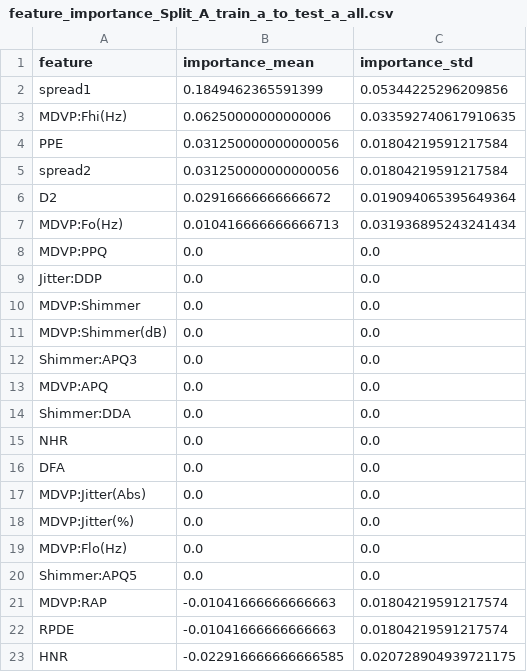
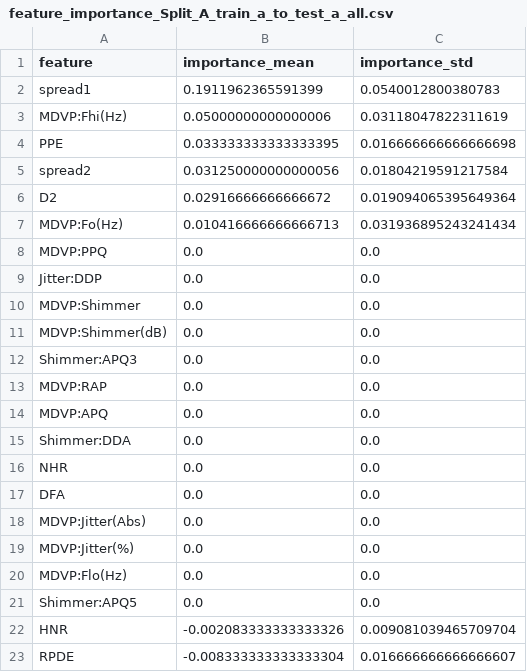
Before and after one commit to nataliia-stempkovska/FoDS-Parkinson, a CSV file: models/HGB/outputs/feature_importance_Split_A_train_a_to_test_a_all.csv, drawn as a sheet.

```diff
--- a/models/HGB/outputs/feature_importance_Split_A_train_a_to_test_a_all.csv
+++ b/models/HGB/outputs/feature_importance_Split_A_train_a_to_test_a_all.csv
@@ -1,5 +1,5 @@
 feature,importance_mean,importance_std
-spread1,0.1849462365591399,0.05344225296209856
-MDVP:Fhi(Hz),0.06250000000000006,0.033592740617910635
-PPE,0.031250000000000056,0.01804219591217584
+spread1,0.1911962365591399,0.0540012800380783
+MDVP:Fhi(Hz),0.05000000000000006,0.03118047822311619
+PPE,0.033333333333333395,0.016666666666666698
 spread2,0.031250000000000056,0.01804219591217584
@@ -12,2 +12,3 @@ MDVP:Shimmer(dB),0.0,0.0
 Shimmer:APQ3,0.0,0.0
+MDVP:RAP,0.0,0.0
 MDVP:APQ,0.0,0.0
@@ -20,4 +21,3 @@ MDVP:Flo(Hz),0.0,0.0
 Shimmer:APQ5,0.0,0.0
-MDVP:RAP,-0.01041666666666663,0.01804219591217574
-RPDE,-0.01041666666666663,0.01804219591217574
-HNR,-0.022916666666666585,0.020728904939721175
+HNR,-0.002083333333333326,0.009081039465709704
+RPDE,-0.008333333333333304,0.016666666666666607
```
Also changed, not shown: models/HGB/outputs/cv_results_Split_A_train_a_to_test_a_all.csv, models/HGB/outputs/cv_results_Split_A_train_a_to_test_a_jitter_shimmer.csv, 24 other files.
